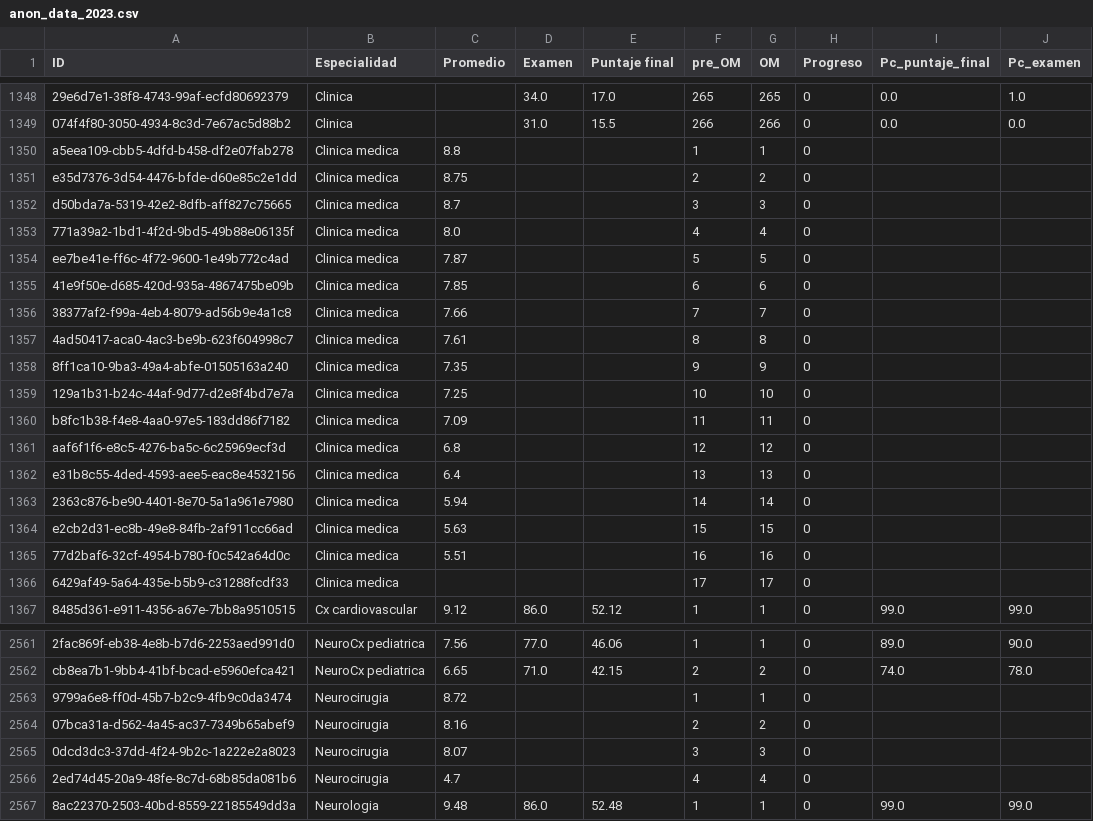
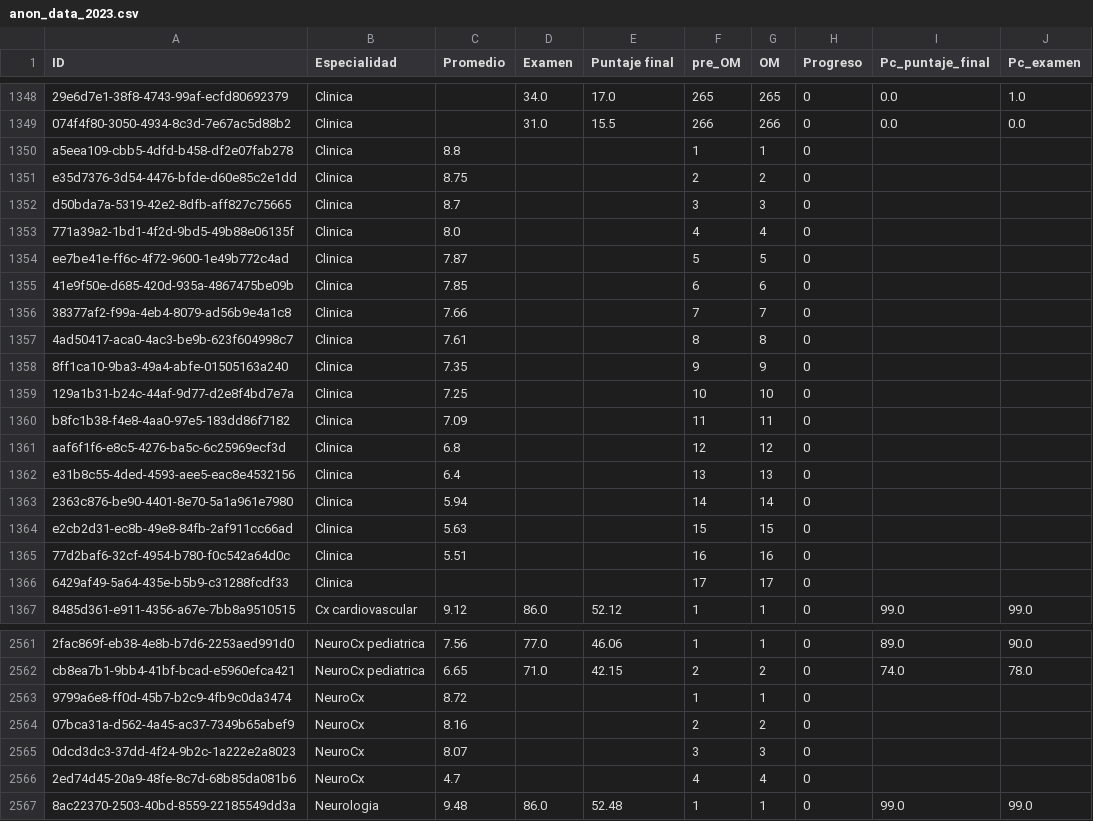
Before and after one commit to Uriel35/EU_statistics, a CSV file: data/2023/anon_data_2023.csv, drawn as a sheet; only a part is shown, gaps mark what is left out; the diff names each change by its address in the sheet, - before the commit and + after, or states it on an @@ line.

```diff
--- a/data/2023/anon_data_2023.csv
+++ b/data/2023/anon_data_2023.csv
-B1350:B1366 (Especialidad): Clinica medica
+B1350:B1366 (Especialidad): Clinica
-B2563:B2566 (Especialidad): Neurocirugia
+B2563:B2566 (Especialidad): NeuroCx
```
Also changed, not shown: data/2022/anon_data_2022.csv, data/2022/desercion_2022.csv, 52 other files.
